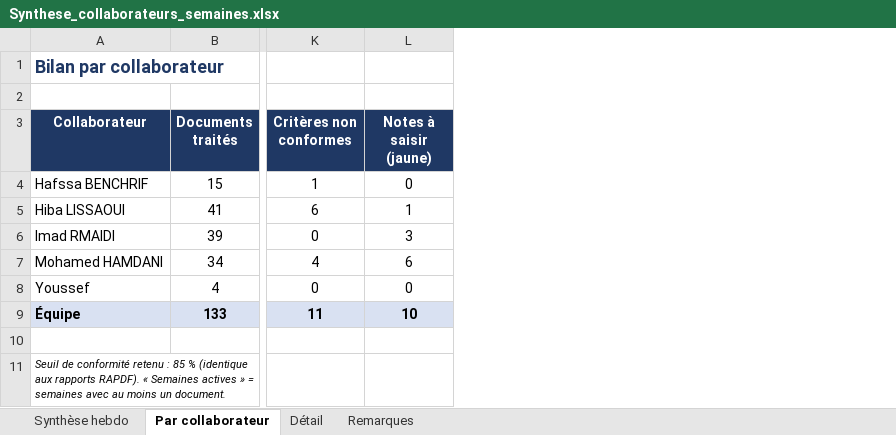
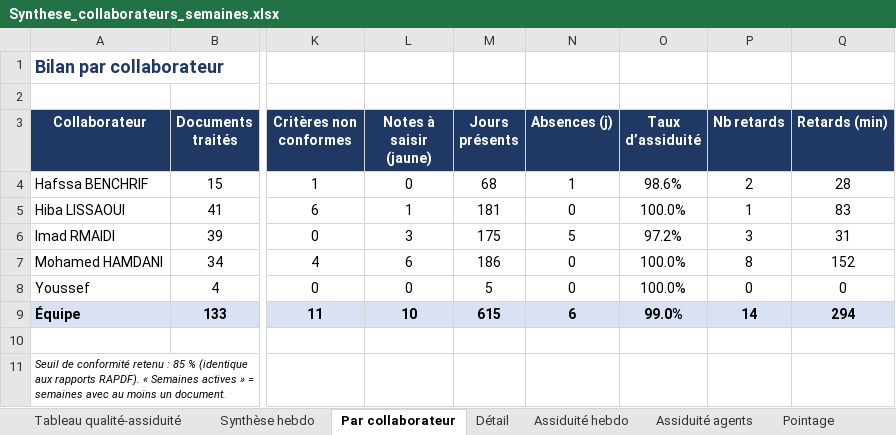
Before and after one commit to moubrahim23-ai/Xisimus, an Excel workbook: Synthese_collaborateurs_semaines.xlsx, sheet Par collaborateur, drawn as a sheet; only a part is shown, gaps mark what is left out; values as stored, in another font and other column widths than the file's, no borders; the diff names each change by its address in the sheet, - before the commit and + after, or states it on an @@ line.

```diff
--- a/Synthese_collaborateurs_semaines.xlsx (sheet Par collaborateur)
+++ b/Synthese_collaborateurs_semaines.xlsx (sheet Par collaborateur)
+sheet tab: Tableau qualité-assiduité
+sheet tab: Assiduité hebdo
+sheet tab: Assiduité agents
+sheet tab: Pointage
+column M (Jours présents), rows 4-9: 68 | 181 | 175 | 186 | 5 | 615
+column N (Absences (j)), rows 4-9: 1 | 0 | 5 | 0 | 0 | 6
+column O (Taux d’assiduité), rows 4-9: 98.6% | 100.0% | 97.2% | 100.0% | 100.0% | 99.0%
+column P (Nb retards), rows 4-9: 2 | 1 | 3 | 8 | 0 | 14
+column Q (Retards (min)), rows 4-9: 28 | 83 | 31 | 152 | 0 | 294
```
Also changed, not shown: sheet Synthèse hebdo, sheet Détail, other sheet tabs, formulas that keep their value, charts or pictures.
